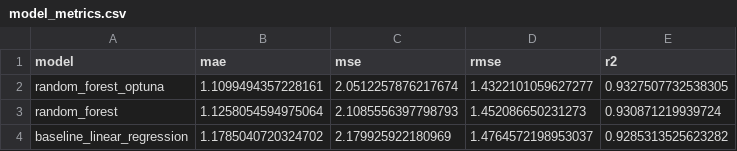
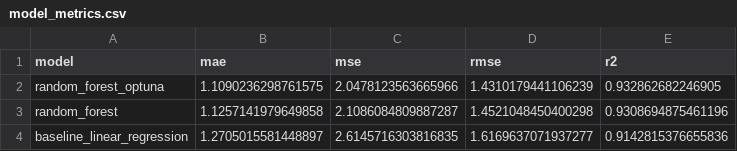
Before and after one commit to AmineLnis/ml-poc-project, a CSV file: results/model_metrics.csv, drawn as a sheet.

Commit message:
Update energy consumption model

```diff
--- a/results/model_metrics.csv
+++ b/results/model_metrics.csv
@@ -1,4 +1,4 @@
 model,mae,mse,rmse,r2
-random_forest_optuna,1.1099494357228161,2.0512257876217674,1.4322101059627277,0.9327507732538305
-random_forest,1.1258054594975064,2.1085556397798793,1.452086650231273,0.930871219939724
-baseline_linear_regression,1.1785040720324702,2.179925922180969,1.4764572198953037,0.9285313525623282
+random_forest_optuna,1.1090236298761575,2.0478123563665966,1.4310179441106239,0.932862682246905
+random_forest,1.1257141979649858,2.1086084809887287,1.4521048450400298,0.9308694875461196
+baseline_linear_regression,1.2705015581448897,2.6145716303816835,1.6169637071937277,0.9142815376655836
```
Also changed, not shown: 12 other files.
